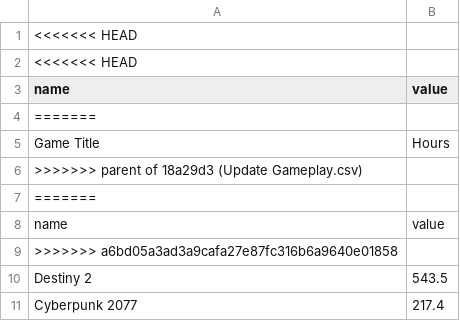
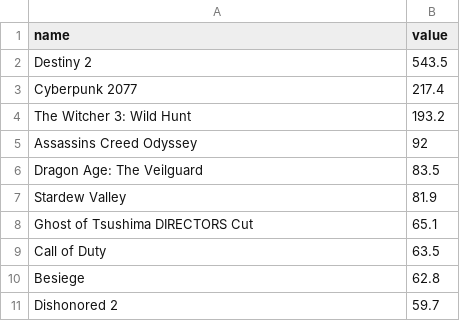
Before and after one commit to michaelmagsino/michaelmagsino.github.io, a CSV file: Gameplay.csv, drawn as a sheet; only a part is shown; the shorter side is filled out with more unchanged rows; the diff names each change by its address in the sheet, - before the commit and + after, or states it on an @@ line.

Commit message:
Update Gameplay.csv

```diff
--- a/Gameplay.csv
+++ b/Gameplay.csv
-row 1: <<<<<<< HEAD
-row 2: <<<<<<< HEAD
-row 4: =======
-row 5: Game Title | Hours
-row 6: >>>>>>> parent of 18a29d3 (Update Gameplay.csv)
-row 7: =======
-row 8: name | value
-row 9: >>>>>>> a6bd05a3ad3a9cafa27e87fc316b6a9640e01858
```
Also changed, not shown: 1 other file.
